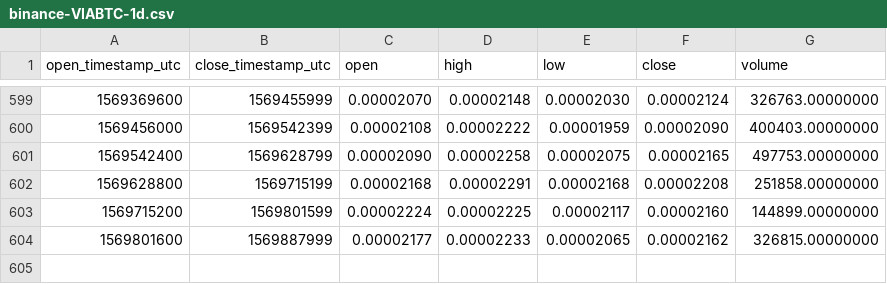
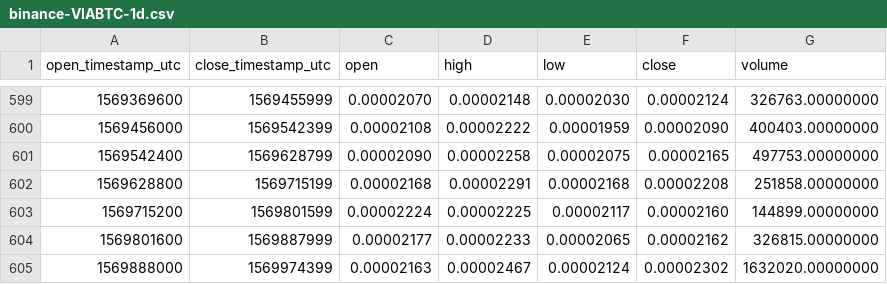
Before and after one commit to cryptobigbro/binance-VIABTC, a CSV file: binance-VIABTC-1d.csv, drawn as a sheet; only a part is shown, gaps mark what is left out; the diff names each change by its address in the sheet, - before the commit and + after, or states it on an @@ line.

Commit message:
Update OHLCV data.

```diff
--- a/binance-VIABTC-1d.csv
+++ b/binance-VIABTC-1d.csv
+row 605: 1569888000 | 1569974399 | 0.00002163 | 0.00002467 | 0.00002124 | 0.00002302 | 1632020.00000000
```
Also changed, not shown: 1 other file.
